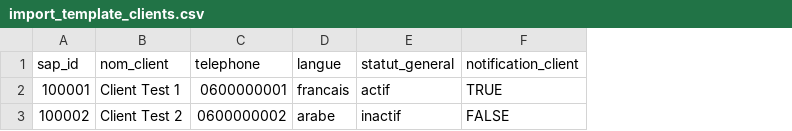
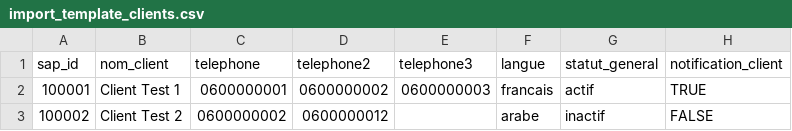
Before and after one commit to mghazouani/BRASG, a CSV file: backend/imports_clients/import_template_clients.csv, drawn as a sheet; only a part is shown; the diff names each change by its address in the sheet, - before the commit and + after, or states it on an @@ line.

```diff
--- a/backend/imports_clients/import_template_clients.csv
+++ b/backend/imports_clients/import_template_clients.csv
+column D (telephone2), rows 2-3: 0600000002 | 0600000012
+column E (telephone3), row 2: 0600000003
```
Also changed, not shown: backend/static/import_template_clients.csv, 15 other files.
